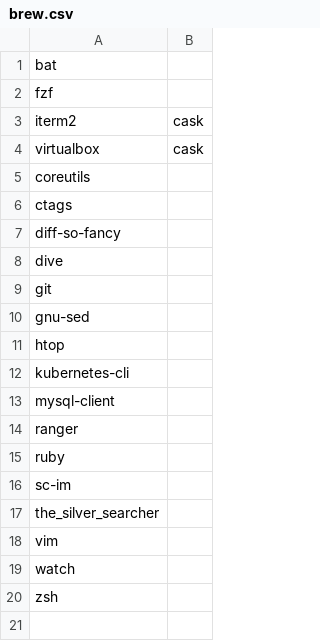
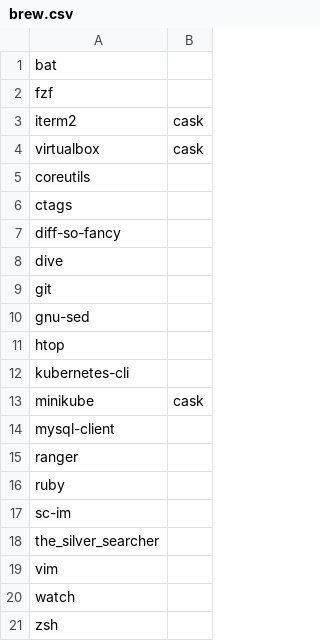
Before and after one commit to benjaminsattler/bootstrap, a CSV file: data/brew.csv, drawn as a sheet; the diff names each change by its address in the sheet, - before the commit and + after, or states it on an @@ line.

Commit message:
Add minikube cask

```diff
--- a/data/brew.csv
+++ b/data/brew.csv
+row 13: minikube | cask
```
